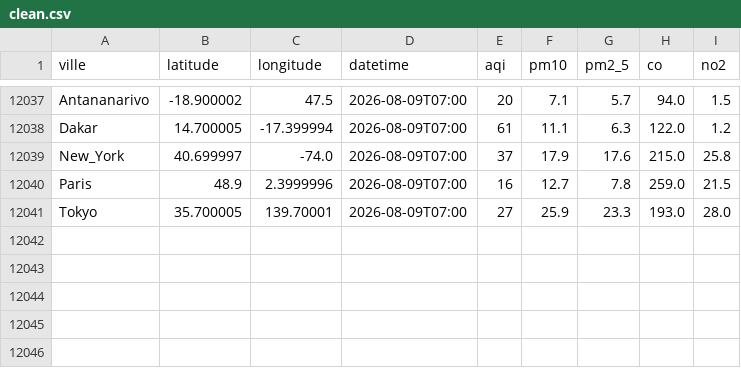
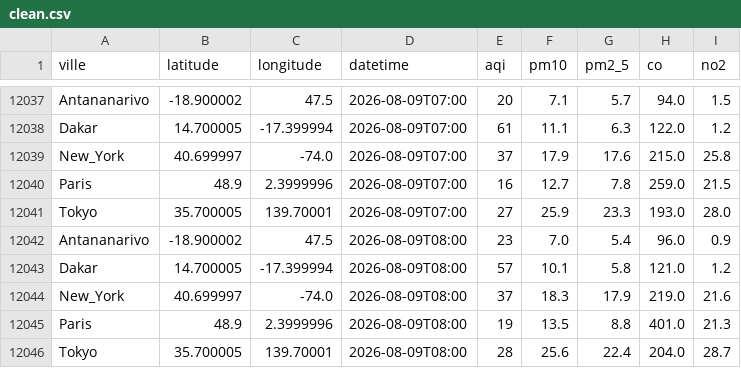
Before and after one commit to harentsoa259/DONNEE2-SquadAnalytics-1.0.1, a CSV file: data/clean/clean.csv, drawn as a sheet; only a part is shown, gaps mark what is left out; the diff names each change by its address in the sheet, - before the commit and + after, or states it on an @@ line.

```diff
--- a/data/clean/clean.csv
+++ b/data/clean/clean.csv
+row 12042: Antananarivo | -18.900002 | 47.5 | 2026-08-09T08:00 | 23 | 7.0 | 5.4 | 96.0 | 0.9
+row 12043: Dakar | 14.700005 | -17.399994 | 2026-08-09T08:00 | 57 | 10.1 | 5.8 | 121.0 | 1.2
+row 12044: New_York | 40.699997 | -74.0 | 2026-08-09T08:00 | 37 | 18.3 | 17.9 | 219.0 | 21.6
+row 12045: Paris | 48.9 | 2.3999996 | 2026-08-09T08:00 | 19 | 13.5 | 8.8 | 401.0 | 21.3
+row 12046: Tokyo | 35.700005 | 139.70001 | 2026-08-09T08:00 | 28 | 25.6 | 22.4 | 204.0 | 28.7
```
Also changed, not shown: 7 other files.
